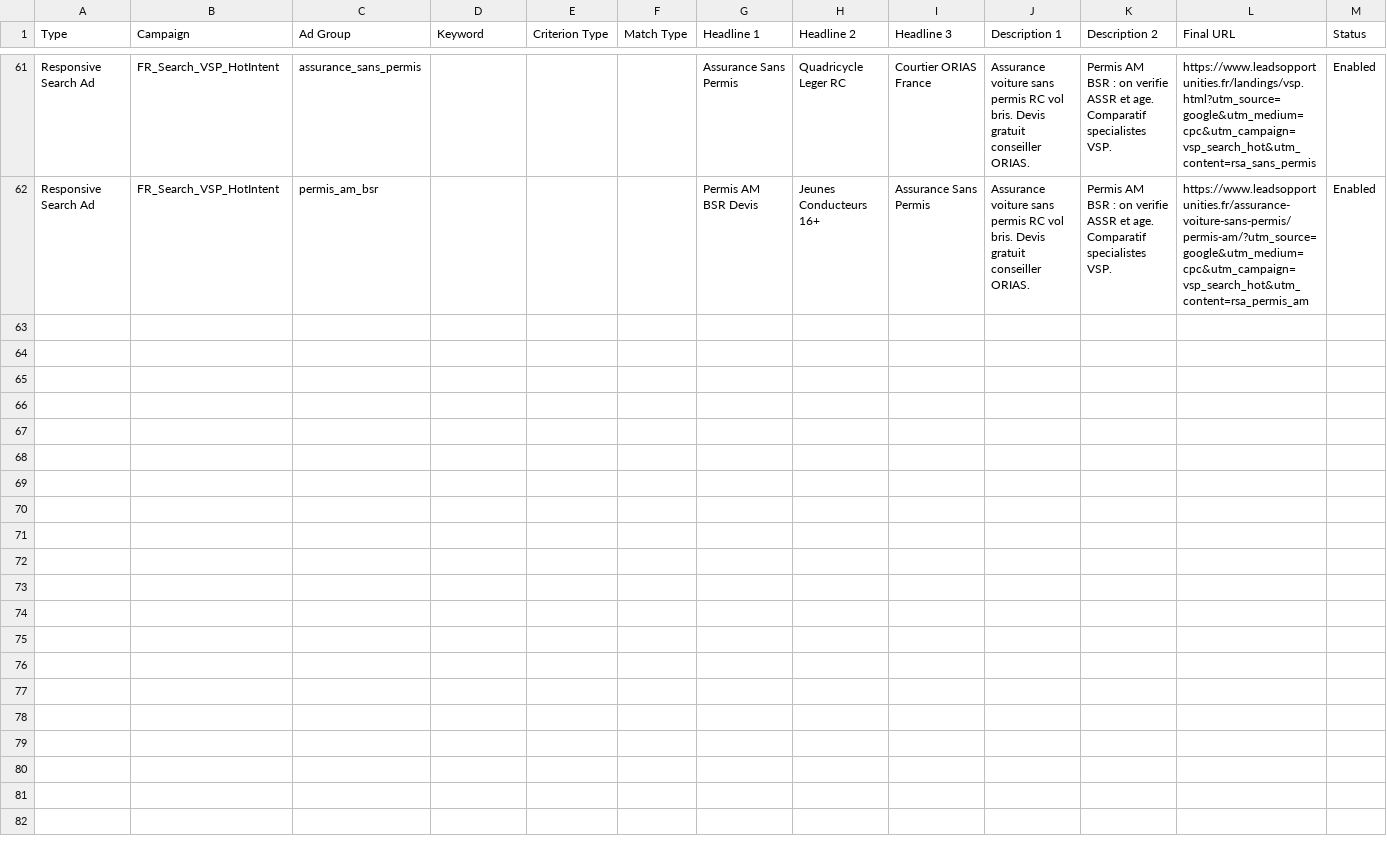
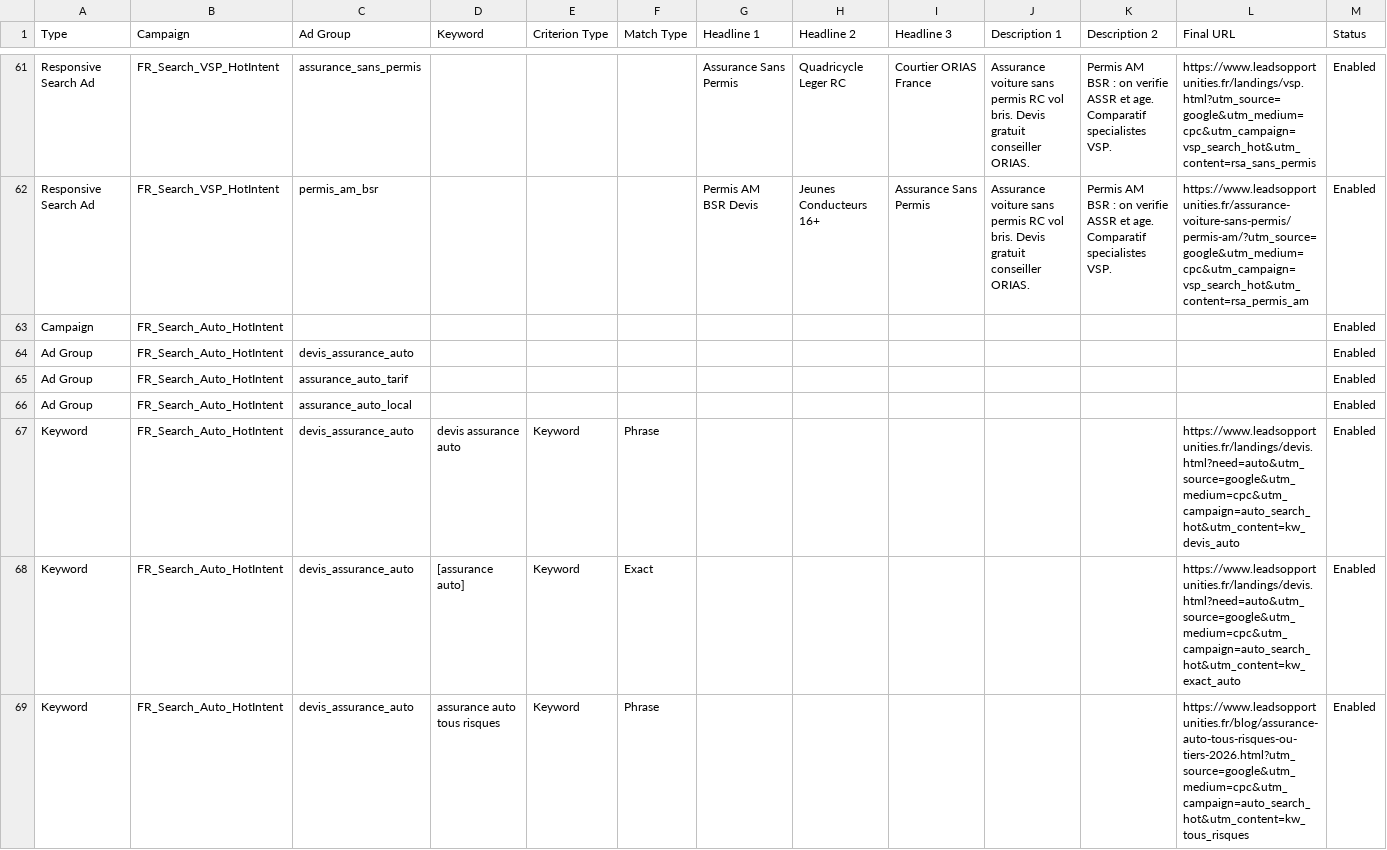
Before and after one commit to Lilw3n/LeadsOpportunities, a CSV file: ads/google-ads-editor-ready-utm.csv, drawn as a sheet; only a part is shown, gaps mark what is left out; rows hold the shown columns only; the diff covers the shown part only; the diff names each change by its address in the sheet, - before the commit and + after, or states it on an @@ line.

```diff
--- a/ads/google-ads-editor-ready-utm.csv
+++ b/ads/google-ads-editor-ready-utm.csv
+row 63: Campaign | FR_Search_Auto_HotIntent |  |  |  |  |  |  |  |  |  |  | Enabled
+row 64: Ad Group | FR_Search_Auto_HotIntent | devis_assurance_auto |  |  |  |  |  |  |  |  |  | Enabled
+row 65: Ad Group | FR_Search_Auto_HotIntent | assurance_auto_tarif |  |  |  |  |  |  |  |  |  | Enabled
+row 66: Ad Group | FR_Search_Auto_HotIntent | assurance_auto_local |  |  |  |  |  |  |  |  |  | Enabled
+row 67: Keyword | FR_Search_Auto_HotIntent | devis_assurance_auto | devis assurance auto | Keyword | Phrase |  |  |  |  |  | https://www.leadsopportunities.fr/landings/devis.html?need=auto&utm_source=google&utm_medium=cpc&utm_campaign=auto_search_hot&utm_content=kw_devis_auto | Enabled
+row 68: Keyword | FR_Search_Auto_HotIntent | devis_assurance_auto | [assurance auto] | Keyword | Exact |  |  |  |  |  | https://www.leadsopportunities.fr/landings/devis.html?need=auto&utm_source=google&utm_medium=cpc&utm_campaign=auto_search_hot&utm_content=kw_exact_auto | Enabled
+row 69: Keyword | FR_Search_Auto_HotIntent | devis_assurance_auto | assurance auto tous risques | Keyword | Phrase |  |  |  |  |  | https://www.leadsopportunities.fr/blog/assurance-auto-tous-risques-ou-tiers-2026.html?utm_source=google&utm_medium=cpc&utm_campaign=auto_search_hot&utm_content=kw_tous_risques | Enabled
```
Also changed, not shown: 18 added rows elsewhere in this file, ads/google-ads-editor-ready.csv, ads/meta-blog-conversions.csv, 14 other files.
